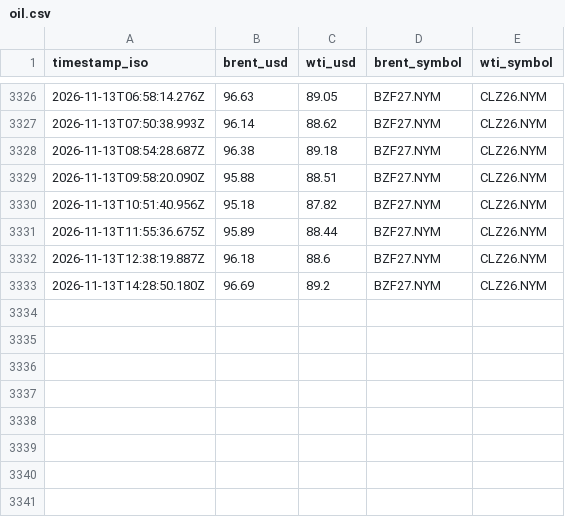
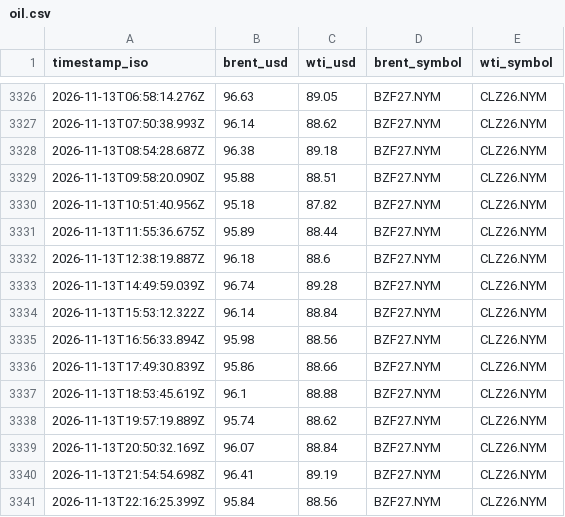
Before and after one commit to jasonhjohnson/strait-of-hormuz-data, a CSV file: data/oil.csv, drawn as a sheet; only a part is shown, gaps mark what is left out; removed rows and columns are numbered as before the commit, all else as after; the diff names each change by its address in the sheet, - before the commit and + after, or states it on an @@ line.

```diff
--- a/data/oil.csv
+++ b/data/oil.csv
-row 3333: 2026-11-13T14:28:50.180Z | 96.69 | 89.2 | BZF27.NYM | CLZ26.NYM
+row 3333: 2026-11-13T14:49:59.039Z | 96.74 | 89.28 | BZF27.NYM | CLZ26.NYM
+row 3334: 2026-11-13T15:53:12.322Z | 96.14 | 88.84 | BZF27.NYM | CLZ26.NYM
+row 3335: 2026-11-13T16:56:33.894Z | 95.98 | 88.56 | BZF27.NYM | CLZ26.NYM
+row 3336: 2026-11-13T17:49:30.839Z | 95.86 | 88.66 | BZF27.NYM | CLZ26.NYM
+row 3337: 2026-11-13T18:53:45.619Z | 96.1 | 88.88 | BZF27.NYM | CLZ26.NYM
+row 3338: 2026-11-13T19:57:19.889Z | 95.74 | 88.62 | BZF27.NYM | CLZ26.NYM
+row 3339: 2026-11-13T20:50:32.169Z | 96.07 | 88.84 | BZF27.NYM | CLZ26.NYM
+row 3340: 2026-11-13T21:54:54.698Z | 96.41 | 89.19 | BZF27.NYM | CLZ26.NYM
+row 3341: 2026-11-13T22:16:25.399Z | 95.84 | 88.56 | BZF27.NYM | CLZ26.NYM
```
Also changed, not shown: data/events.csv, data/hormuz-index-daily.csv, 5 other files.
